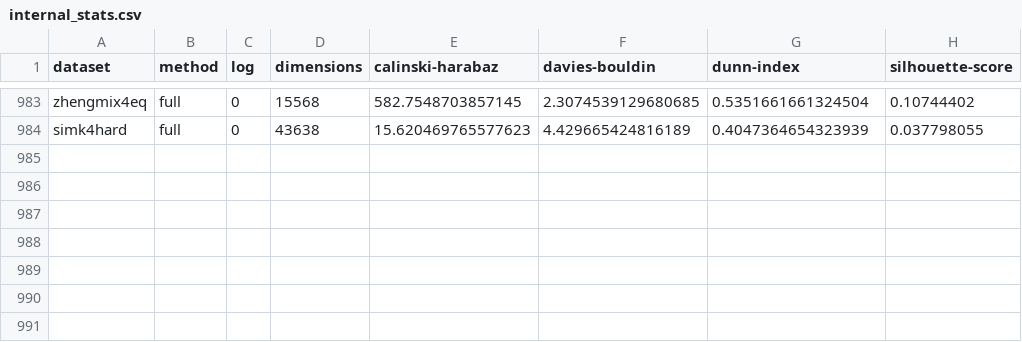
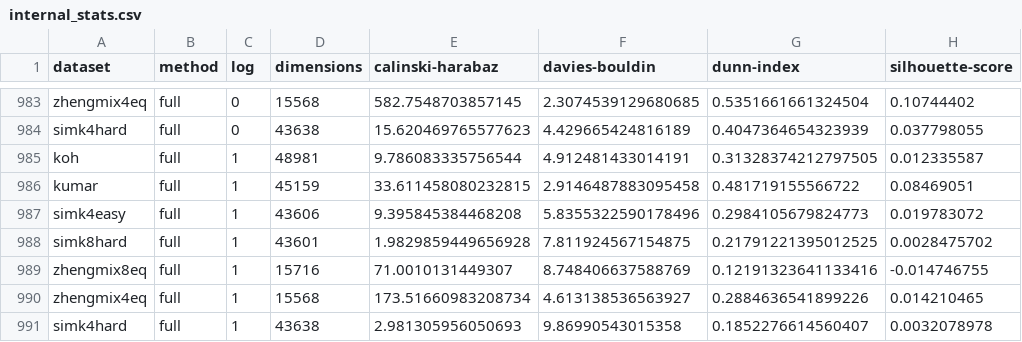
Before and after one commit to ForrestCKoch/scRNA-Dimensionality-Reduction, a CSV file: results/csvs/internal_stats.csv, drawn as a sheet; only a part is shown, gaps mark what is left out.

Commit message:
add more data

```diff
--- a/results/csvs/internal_stats.csv
+++ b/results/csvs/internal_stats.csv
@@ -984 +984,8 @@ zhengmix4eq,full,0,15568,582.7548703857145,2.3074539129680685,0.5351661661324504
 simk4hard,full,0,43638,15.620469765577623,4.429665424816189,0.4047364654323939,0.037798055
+koh,full,1,48981,9.786083335756544,4.912481433014191,0.31328374212797505,0.012335587
+kumar,full,1,45159,33.611458080232815,2.9146487883095458,0.481719155566722,0.08469051
+simk4easy,full,1,43606,9.395845384468208,5.8355322590178496,0.2984105679824773,0.019783072
+simk8hard,full,1,43601,1.9829859449656928,7.811924567154875,0.21791221395012525,0.0028475702
+zhengmix8eq,full,1,15716,71.0010131449307,8.748406637588769,0.12191323641133416,-0.014746755
+zhengmix4eq,full,1,15568,173.51660983208734,4.613138536563927,0.2884636541899226,0.014210465
+simk4hard,full,1,43638,2.981305956050693,9.86990543015358,0.1852276614560407,0.0032078978
```
